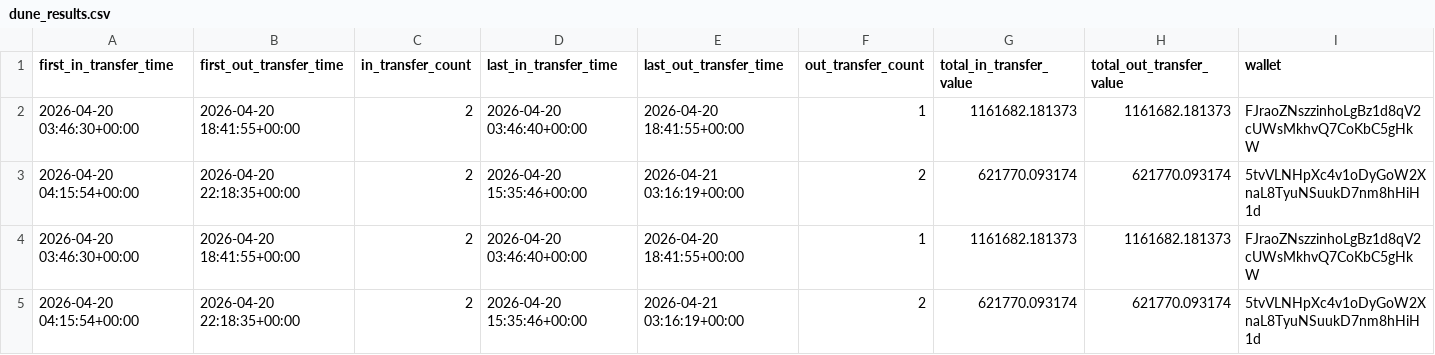
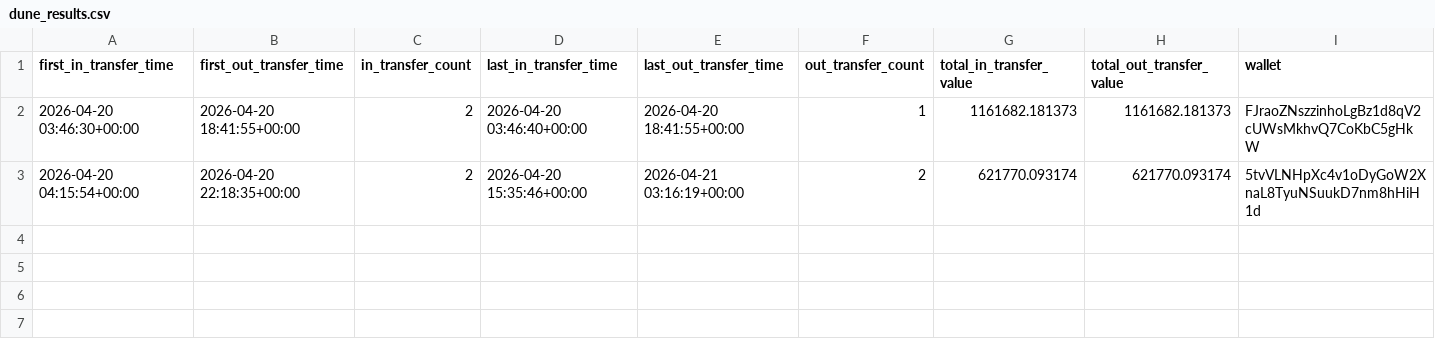
Before and after one commit to prasanna-ML-expert/jayind, a CSV file: dune_results.csv, drawn as a sheet; only a part is shown; rows hold the shown columns only; the diff names each change by its address in the sheet, - before the commit and + after, or states it on an @@ line.

Commit message:
Update

```diff
--- a/dune_results.csv
+++ b/dune_results.csv
-row 2: 2026-04-20 03:46:30+00:00 | 2026-04-20 18:41:55+00:00 | 2 | 2026-04-20 03:46:40+00:00 | 2026-04-20 18:41:55+00:00 | 1 | 1161682.181373 | 1161682.181373 | FJraoZNszzinhoLgBz1d8qV2cUWsMkhvQ7CoKbC5gHkW
-row 3: 2026-04-20 04:15:54+00:00 | 2026-04-20 22:18:35+00:00 | 2 | 2026-04-20 15:35:46+00:00 | 2026-04-21 03:16:19+00:00 | 2 | 621770.093174 | 621770.093174 | 5tvVLNHpXc4v1oDyGoW2XnaL8TyuNSuukD7nm8hHiH1d
```
